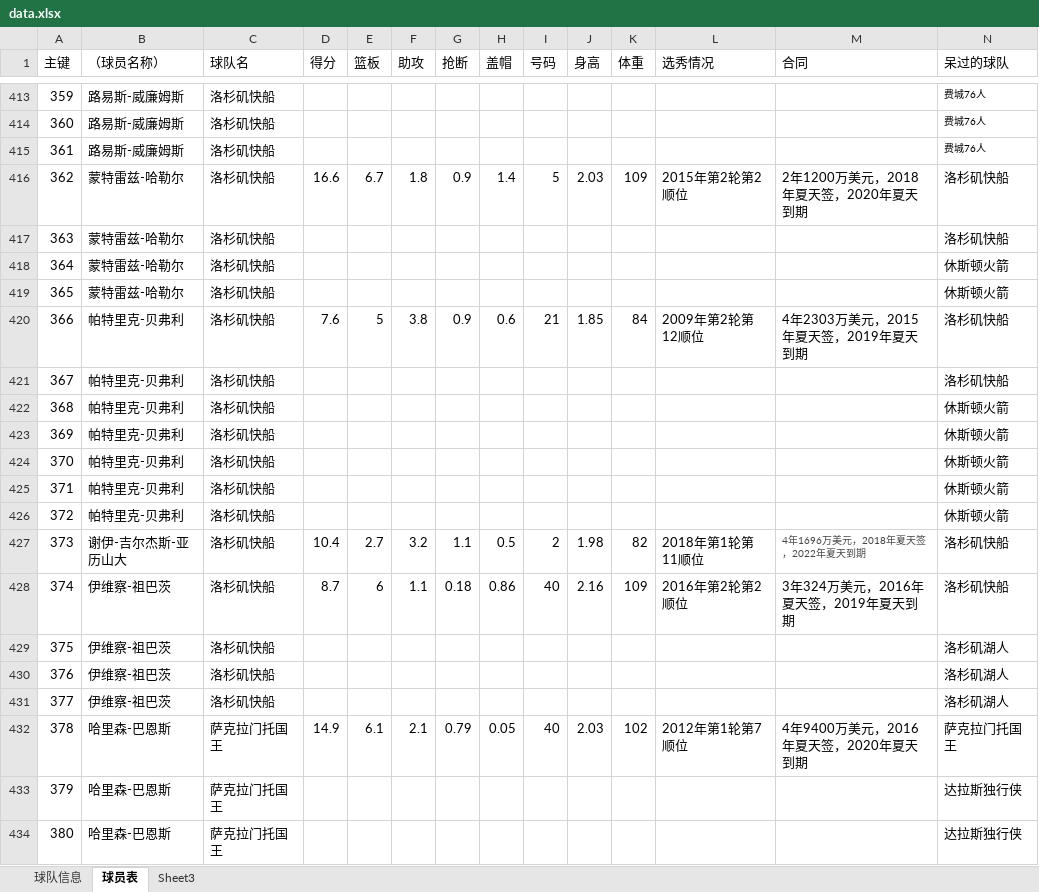
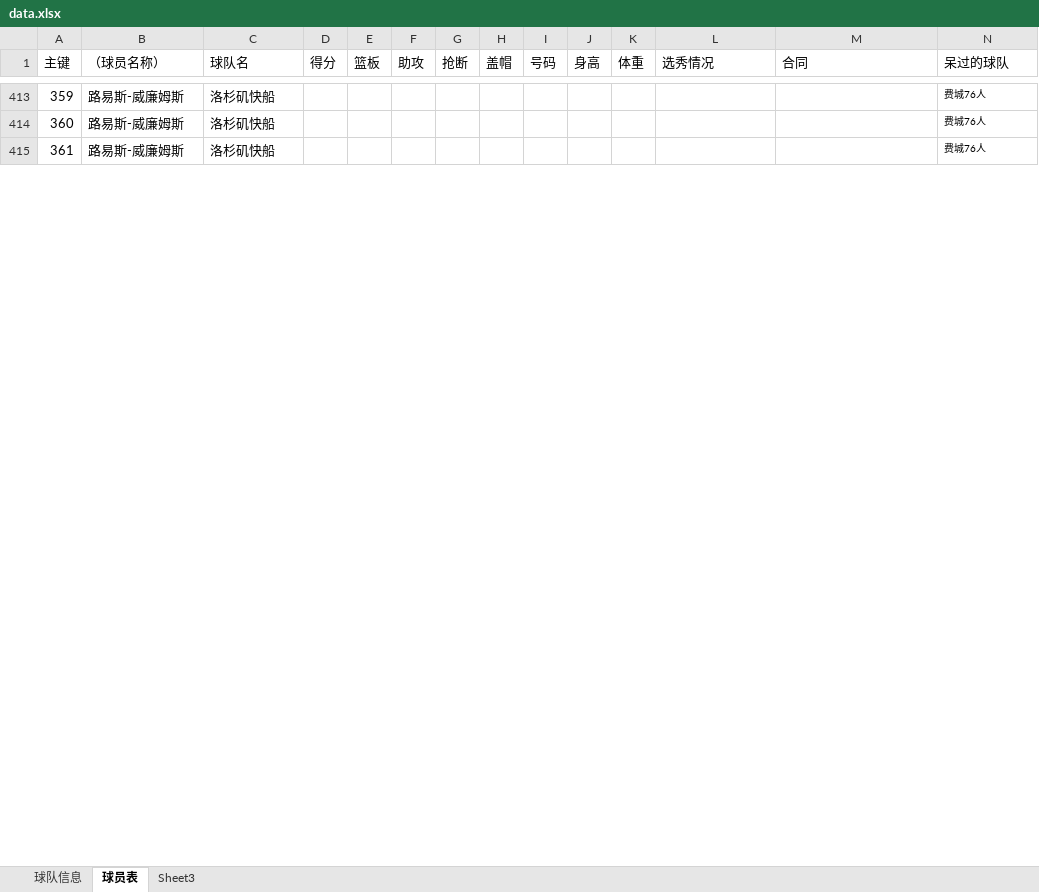
Before and after one commit to lin12345612/bishe, an Excel workbook: 网站相关/data.xlsx, sheet 球员表, drawn as a sheet; only a part is shown, gaps mark what is left out; values as stored, in another font and other column widths than the file's, no borders; removed rows and columns are numbered as before the commit, all else as after; rows hold the shown columns only; the diff covers the shown part only; the diff names each change by its address in the sheet, - before the commit and + after, or states it on an @@ line.

Commit message:
data change

```diff
--- a/网站相关/data.xlsx (sheet 球员表)
+++ b/网站相关/data.xlsx (sheet 球员表)
-row 416: 362 | 蒙特雷兹-哈勒尔 | 洛杉矶快船 | 16.6 | 6.7 | 1.8 | 0.9 | 1.4 | 5 | 2.03 | 109 | 2015年第2轮第2顺位 | 2年1200万美元，2018年夏天签，2020年夏天到期 | 洛杉矶快船
-row 417: 363 | 蒙特雷兹-哈勒尔 | 洛杉矶快船 |  |  |  |  |  |  |  |  |  |  | 洛杉矶快船
-row 418: 364 | 蒙特雷兹-哈勒尔 | 洛杉矶快船 |  |  |  |  |  |  |  |  |  |  | 休斯顿火箭
-row 419: 365 | 蒙特雷兹-哈勒尔 | 洛杉矶快船 |  |  |  |  |  |  |  |  |  |  | 休斯顿火箭
-row 420: 366 | 帕特里克-贝弗利 | 洛杉矶快船 | 7.6 | 5 | 3.8 | 0.9 | 0.6 | 21 | 1.85 | 84 | 2009年第2轮第12顺位 | 4年2303万美元，2015年夏天签，2019年夏天到期 | 洛杉矶快船
-row 421: 367 | 帕特里克-贝弗利 | 洛杉矶快船 |  |  |  |  |  |  |  |  |  |  | 洛杉矶快船
-row 422: 368 | 帕特里克-贝弗利 | 洛杉矶快船 |  |  |  |  |  |  |  |  |  |  | 休斯顿火箭
-row 423: 369 | 帕特里克-贝弗利 | 洛杉矶快船 |  |  |  |  |  |  |  |  |  |  | 休斯顿火箭
-row 424: 370 | 帕特里克-贝弗利 | 洛杉矶快船 |  |  |  |  |  |  |  |  |  |  | 休斯顿火箭
-row 425: 371 | 帕特里克-贝弗利 | 洛杉矶快船 |  |  |  |  |  |  |  |  |  |  | 休斯顿火箭
-row 426: 372 | 帕特里克-贝弗利 | 洛杉矶快船 |  |  |  |  |  |  |  |  |  |  | 休斯顿火箭
-row 427: 373 | 谢伊-吉尔杰斯-亚历山大 | 洛杉矶快船 | 10.4 | 2.7 | 3.2 | 1.1 | 0.5 | 2 | 1.98 | 82 | 2018年第1轮第11顺位 | 4年1696万美元，2018年夏天签，2022年夏天到期 | 洛杉矶快船
-row 428: 374 | 伊维察-祖巴茨 | 洛杉矶快船 | 8.7 | 6 | 1.1 | 0.18 | 0.86 | 40 | 2.16 | 109 | 2016年第2轮第2顺位 | 3年324万美元，2016年夏天签，2019年夏天到期 | 洛杉矶快船
-row 429: 375 | 伊维察-祖巴茨 | 洛杉矶快船 |  |  |  |  |  |  |  |  |  |  | 洛杉矶湖人
-row 430: 376 | 伊维察-祖巴茨 | 洛杉矶快船 |  |  |  |  |  |  |  |  |  |  | 洛杉矶湖人
-row 431: 377 | 伊维察-祖巴茨 | 洛杉矶快船 |  |  |  |  |  |  |  |  |  |  | 洛杉矶湖人
-row 432: 378 | 哈里森-巴恩斯 | 萨克拉门托国王 | 14.9 | 6.1 | 2.1 | 0.79 | 0.05 | 40 | 2.03 | 102 | 2012年第1轮第7顺位 | 4年9400万美元，2016年夏天签，2020年夏天到期 | 萨克拉门托国王
-row 433: 379 | 哈里森-巴恩斯 | 萨克拉门托国王 |  |  |  |  |  |  |  |  |  |  | 达拉斯独行侠
-row 434: 380 | 哈里森-巴恩斯 | 萨克拉门托国王 |  |  |  |  |  |  |  |  |  |  | 达拉斯独行侠
```
Also changed, not shown: 4 added rows, 76 removed rows and 2 edited cells elsewhere in this sheet, 5 other files.
